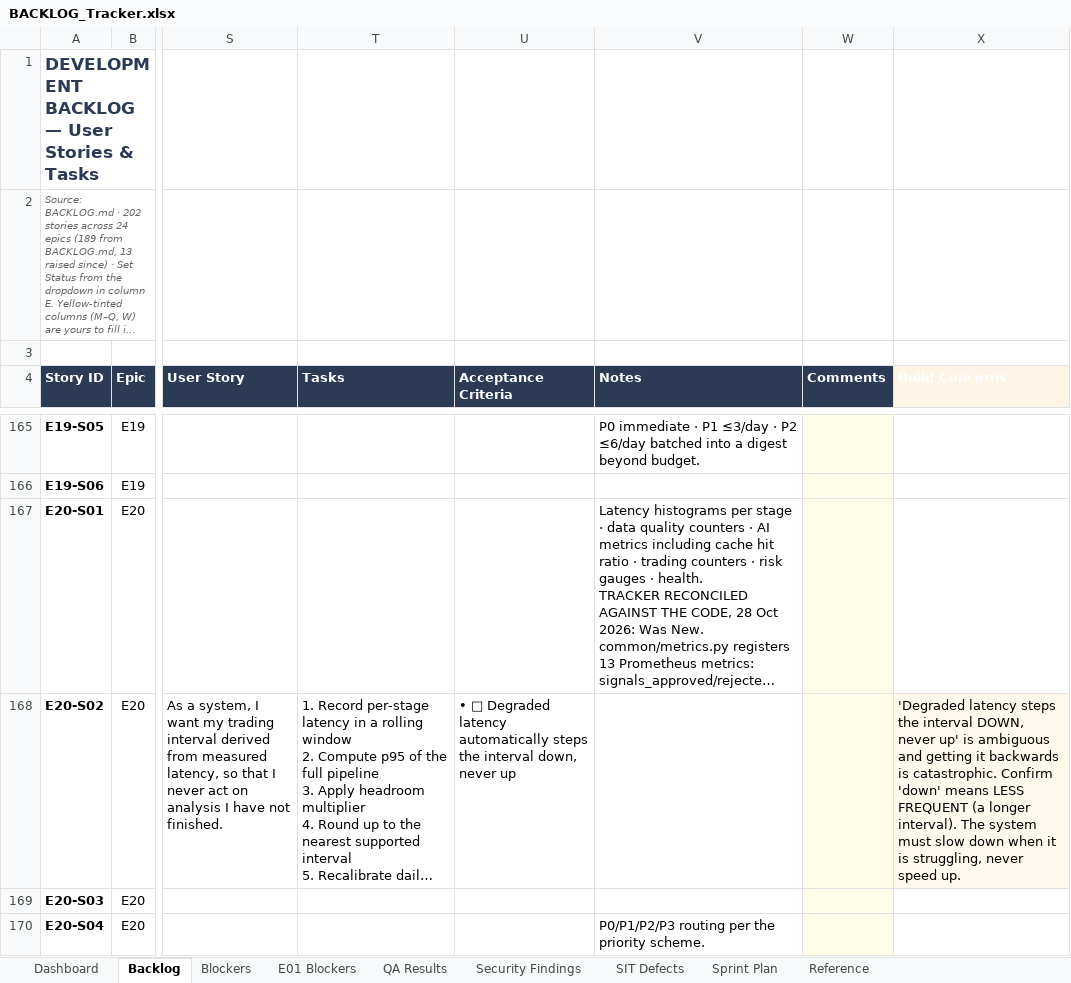
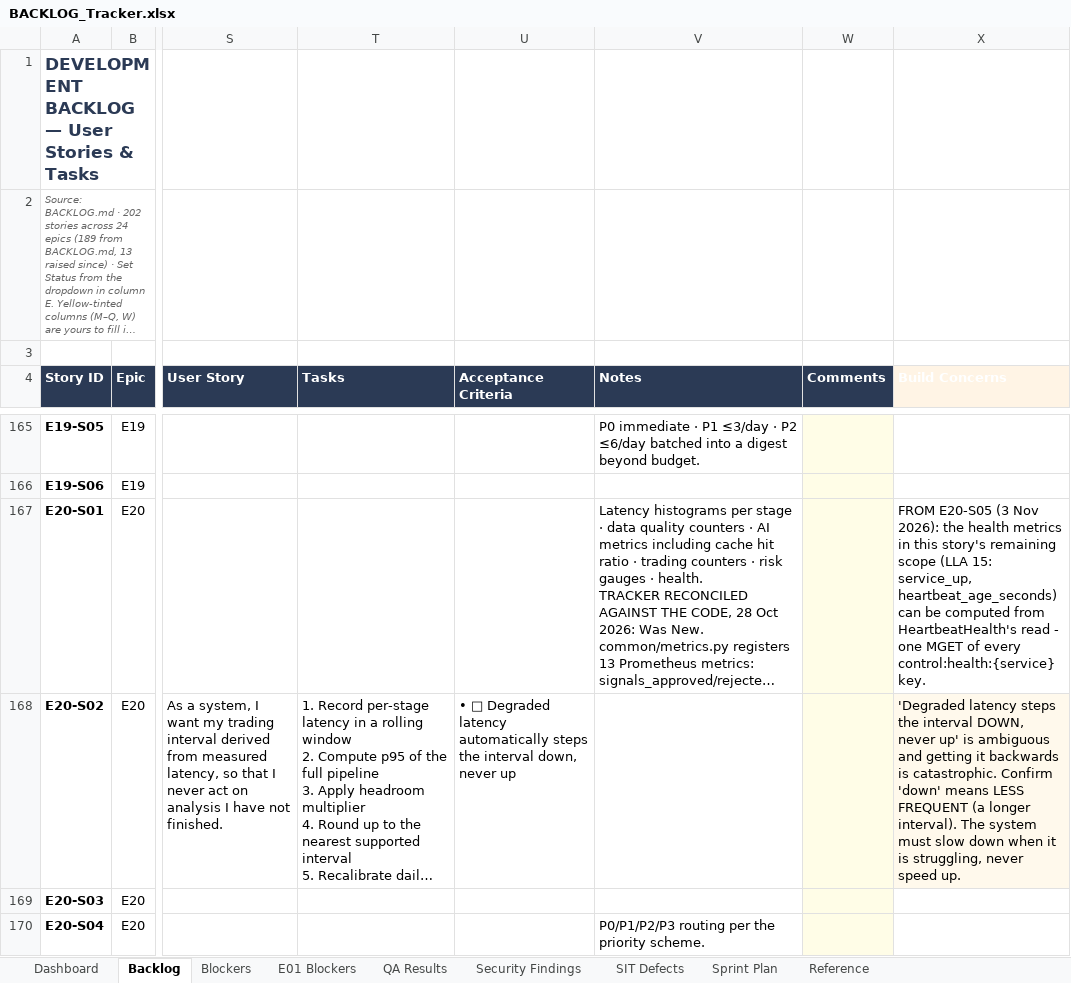
Before and after one commit to Gopisam1126/Algo-Trading-System, an Excel workbook: Documents/BACKLOG_Tracker.xlsx, sheet Backlog, drawn as a sheet; only a part is shown, gaps mark what is left out; long unchanged cells end in …; values as stored, in another font and other column widths than the file's, no borders; conditional formats not drawn; the diff covers the shown part only; the diff names each change by its address in the sheet, - before the commit and + after, or states it on an @@ line.

```diff
--- a/Documents/BACKLOG_Tracker.xlsx (sheet Backlog)
+++ b/Documents/BACKLOG_Tracker.xlsx (sheet Backlog)
-X167 (Build Concerns): (empty)
+X167 (Build Concerns): FROM E20-S05 (3 Nov 2026): the health metrics in this story's remaining scope (LLA 15: service_up, heartbeat_age_seconds) can be computed from HeartbeatHealth's read - one MGET of every control:health:{service} key.
```
Also changed, not shown: 7 edited cells elsewhere in this sheet, sheet Security Findings, sheet QA Results.
